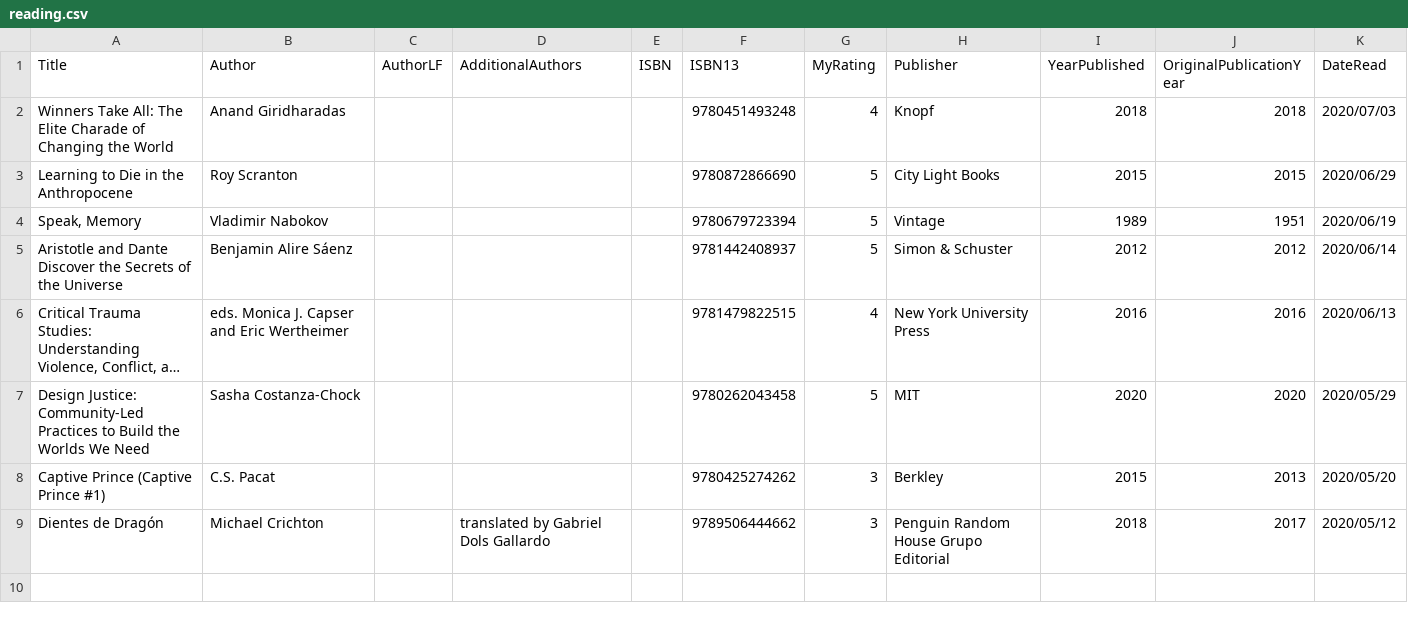
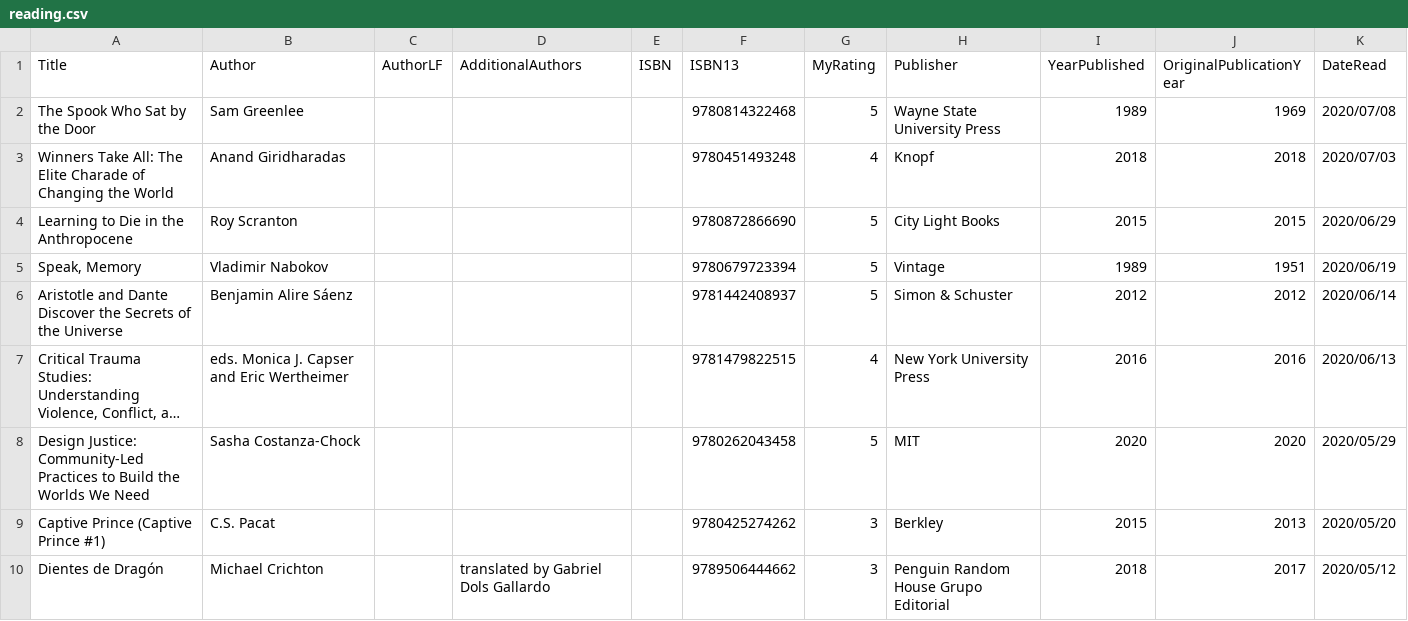
Before and after one commit to mattbailey0/mattmattmatt_2, a CSV file: _data/reading.csv, drawn as a sheet; long unchanged cells end in ….

Commit message:
add a book

```diff
--- a/_data/reading.csv
+++ b/_data/reading.csv
@@ -1,2 +1,3 @@
 Title,Author,AuthorLF,AdditionalAuthors,ISBN,ISBN13,MyRating,Publisher,YearPublished,OriginalPublicationYear,DateRead
+"The Spook Who Sat by the Door",Sam Greenlee,,,,9780814322468,5,Wayne State University Press,1989,1969,2020/07/08
 "Winners Take All: The Elite Charade of Changing the World",Anand Giridharadas,,,,9780451493248,4,Knopf,2018,2018,2020/07/03
```
